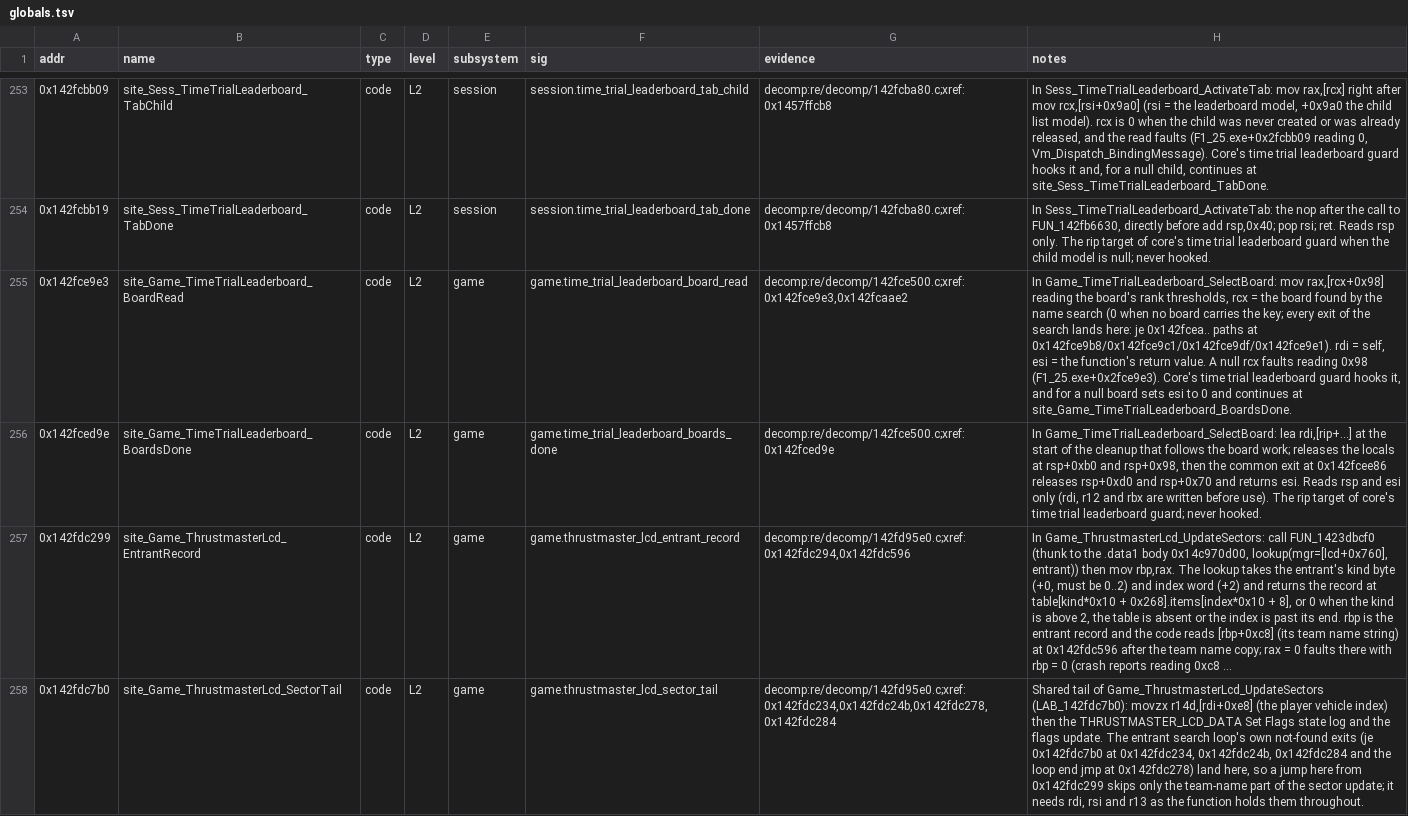
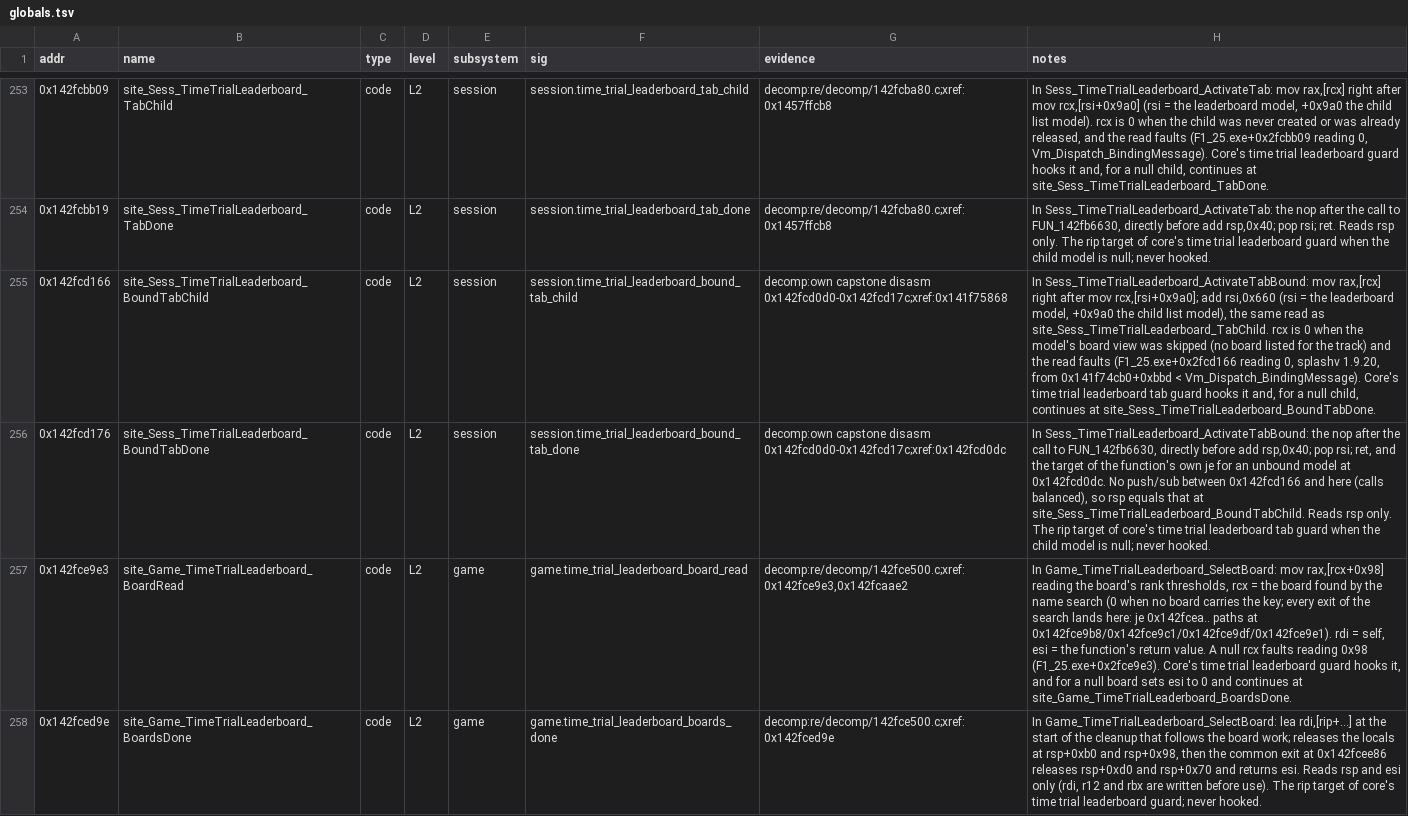
Before and after one commit to Swofty-Developments/SwoftyLauncher, a TSV file: re/db/globals.tsv, drawn as a sheet; only a part is shown, gaps mark what is left out; the shorter side is filled out with more unchanged rows; long unchanged cells end in …; the diff names each change by its address in the sheet, - before the commit and + after, or states it on an @@ line.

Commit message:
fix(core): guard the garage monitor's leaderboard tab activation when its child list model is missing

```diff
--- a/re/db/globals.tsv
+++ b/re/db/globals.tsv
+row 255: 0x142fcd166 | site_Sess_TimeTrialLeaderboard_BoundTabChild | code | L2 | session | session.time_trial_leaderboard_bound_tab_child | decomp:own capstone disasm 0x142fcd0d0-0x142fcd17c;xref:0x141f75868 | In Sess_TimeTrialLeaderboard_ActivateTabBound: mov rax,[rcx] right after mov rcx,[rsi+0x9a0]; add rsi,0x660 (rsi = the leaderboard model, +0x9a0 the child list model), the same read as site_Sess_TimeTrialLeaderboard_TabChild. rcx is 0 when the model's board view was skipped (no board listed for the track) and the read faults (F1_25.exe+0x2fcd166 reading 0, splashv 1.9.20, from 0x141f74cb0+0xbbd < Vm_Dispatch_BindingMessage). Core's time trial leaderboard tab guard hooks it and, for a null child, continues at site_Sess_TimeTrialLeaderboard_BoundTabDone.
+row 256: 0x142fcd176 | site_Sess_TimeTrialLeaderboard_BoundTabDone | code | L2 | session | session.time_trial_leaderboard_bound_tab_done | decomp:own capstone disasm 0x142fcd0d0-0x142fcd17c;xref:0x142fcd0dc | In Sess_TimeTrialLeaderboard_ActivateTabBound: the nop after the call to FUN_142fb6630, directly before add rsp,0x40; pop rsi; ret, and the target of the function's own je for an unbound model at 0x142fcd0dc. No push/sub between 0x142fcd166 and here (calls balanced), so rsp equals that at site_Sess_TimeTrialLeaderboard_BoundTabChild. Reads rsp only. The rip target of core's time trial leaderboard tab guard when the child model is null; never hooked.
```
Also changed, not shown: 9 other files.
